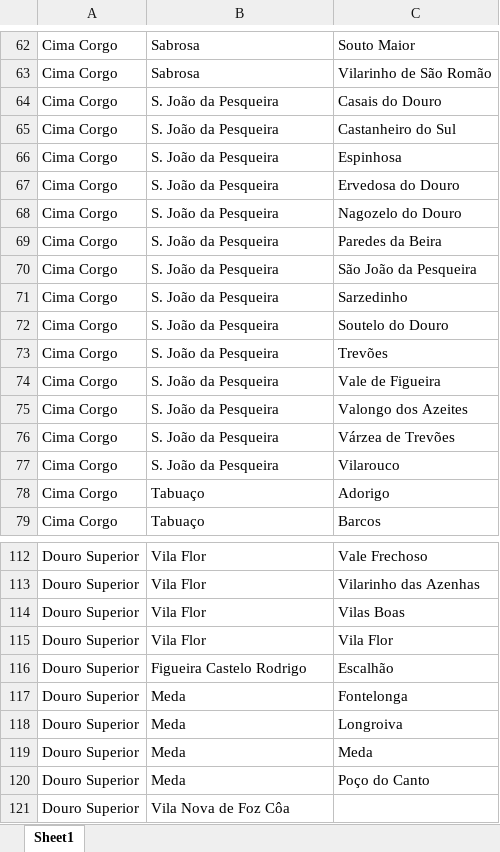
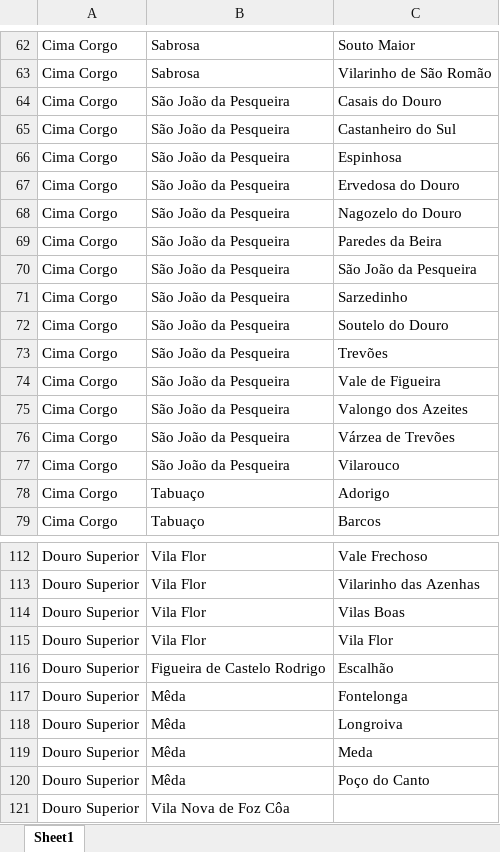
Before and after one commit to Poseidone1/wine_project, an Excel workbook: data_source/douro/douro_municipality_parish.xlsx, sheet Sheet1, drawn as a sheet; only a part is shown, gaps mark what is left out; values as stored, in another font and other column widths than the file's, no borders; the diff covers the shown part only; the diff names each change by its address in the sheet, - before the commit and + after, or states it on an @@ line.

Commit message:
Updated README file, improved the workflow, added Douro map with municipalities and some of wine producers

```diff
--- a/data_source/douro/douro_municipality_parish.xlsx (sheet Sheet1)
+++ b/data_source/douro/douro_municipality_parish.xlsx (sheet Sheet1)
-B64:B77: S. João da Pesqueira
+B64:B77: São João da Pesqueira
-B116: Figueira Castelo Rodrigo
+B116: Figueira de Castelo Rodrigo
-B117:B120: Meda
+B117:B120: Mêda
```
Also changed, not shown: 4 edited cells elsewhere in this sheet, 2 other files.
